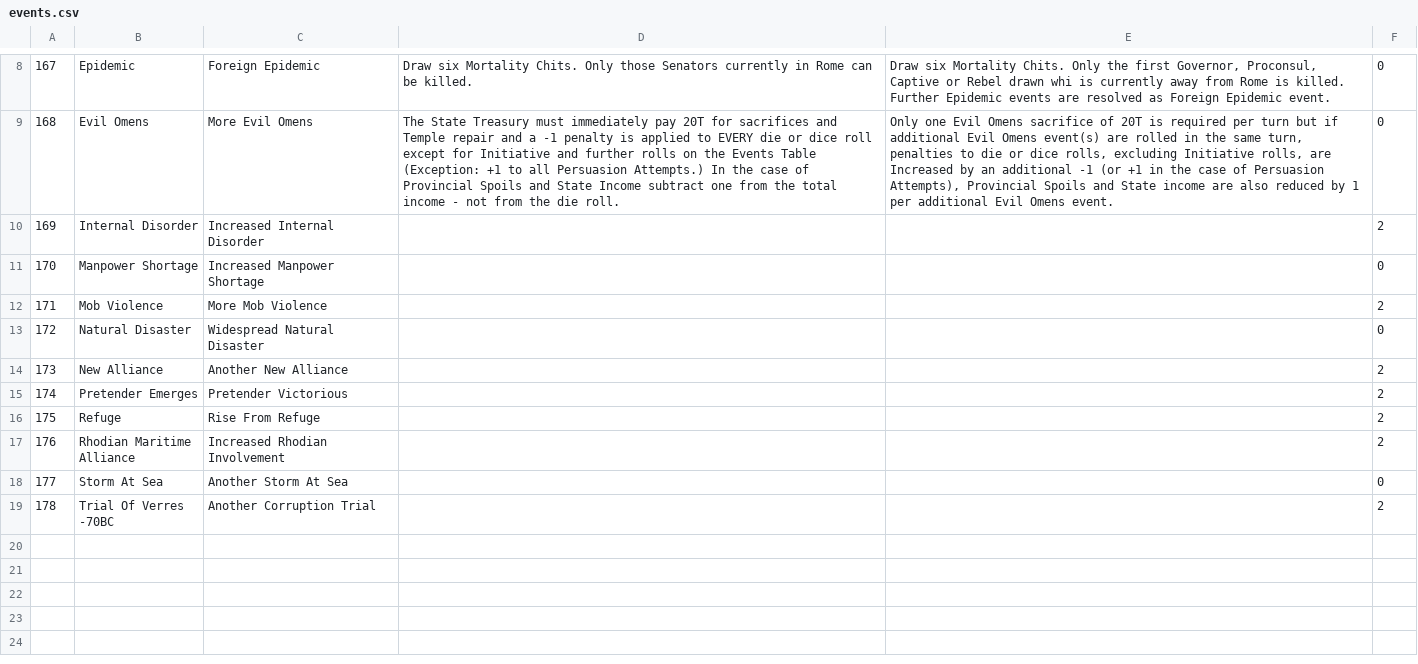
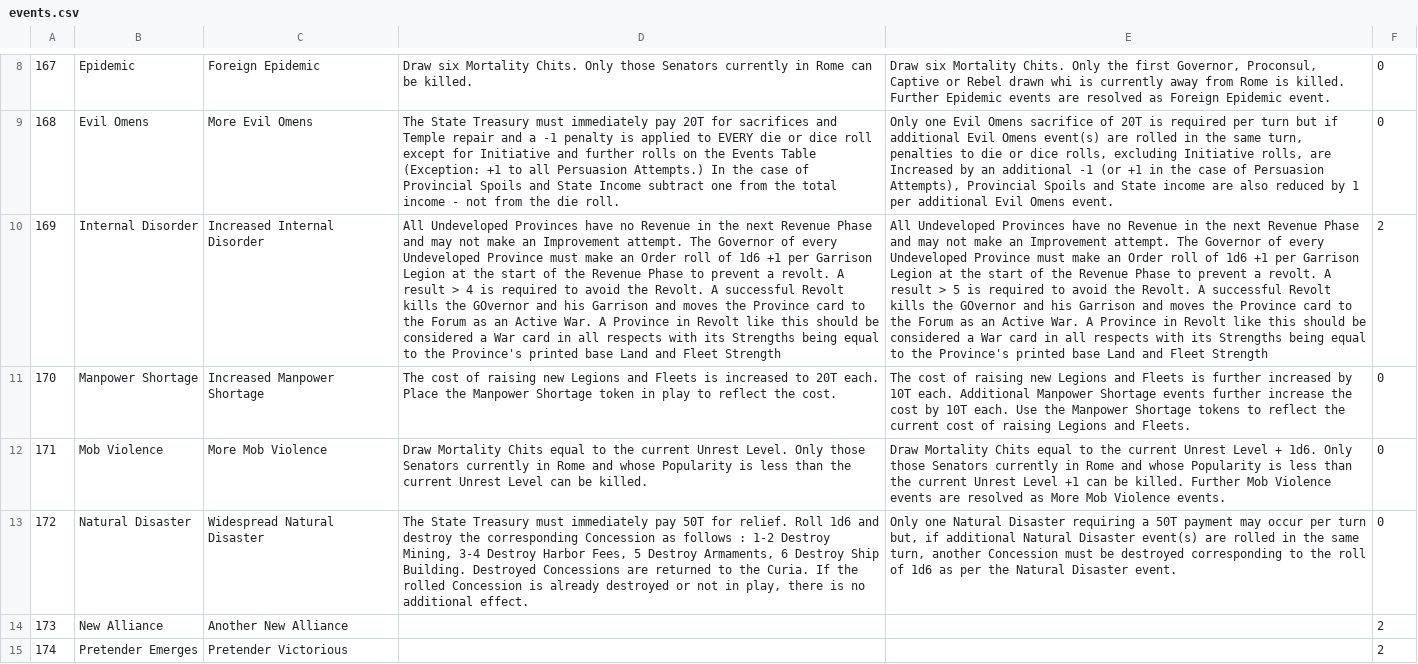
Before and after one commit to LocoNeko/silex-ROR, a CSV file: data/events.csv, drawn as a sheet; only a part is shown, gaps mark what is left out; the shorter side is filled out with more unchanged rows; the diff names each change by its address in the sheet, - before the commit and + after, or states it on an @@ line.

Commit message:
Continued Events file, handled moving Family to corresponding Statesman when drawn, changed app path to silex-ror

```diff
--- a/data/events.csv
+++ b/data/events.csv
-D10: (empty)
+D10: All Undeveloped Provinces have no Revenue in the next Revenue Phase and may not make an Improvement attempt. The Governor of every Undeveloped Province must make an Order roll of 1d6 +1 per Garrison Legion at the start of the Revenue Phase to prevent a revolt. A result > 4 is required to avoid the Revolt. A successful Revolt kills the GOvernor and his Garrison and moves the Province card to the Forum as an Active War. A Province in Revolt like this should be considered a War card in all respects with its Strengths being equal to the Province's printed base Land and Fleet Strength
-E10: (empty)
+E10: All Undeveloped Provinces have no Revenue in the next Revenue Phase and may not make an Improvement attempt. The Governor of every Undeveloped Province must make an Order roll of 1d6 +1 per Garrison Legion at the start of the Revenue Phase to prevent a revolt. A result > 5 is required to avoid the Revolt. A successful Revolt kills the GOvernor and his Garrison and moves the Province card to the Forum as an Active War. A Province in Revolt like this should be considered a War card in all respects with its Strengths being equal to the Province's printed base Land and Fleet Strength
-D11: (empty)
+D11: The cost of raising new Legions and Fleets is increased to 20T each. Place the Manpower Shortage token in play to reflect the cost.
-E11: (empty)
+E11: The cost of raising new Legions and Fleets is further increased by 10T each. Additional Manpower Shortage events further increase the cost by 10T each. Use the Manpower Shortage tokens to reflect the current cost of raising Legions and Fleets.
-D12: (empty)
+D12: Draw Mortality Chits equal to the current Unrest Level. Only those Senators currently in Rome and whose Popularity is less than the current Unrest Level can be killed.
-E12: (empty)
+E12: Draw Mortality Chits equal to the current Unrest Level + 1d6. Only those Senators currently in Rome and whose Popularity is less than the current Unrest Level +1 can be killed. Further Mob Violence events are resolved as More Mob Violence events.
-F12: 2
+F12: 0
-D13: (empty)
+D13: The State Treasury must immediately pay 50T for relief. Roll 1d6 and destroy the corresponding Concession as follows : 1-2 Destroy Mining, 3-4 Destroy Harbor Fees, 5 Destroy Armaments, 6 Destroy Ship Building. Destroyed Concessions are returned to the Curia. If the rolled Concession is already destroyed or not in play, there is no additional effect.
-E13: (empty)
+E13: Only one Natural Disaster requiring a 50T payment may occur per turn but, if additional Natural Disaster event(s) are rolled in the same turn, another Concession must be destroyed corresponding to the roll of 1d6 as per the Natural Disaster event.
```
Also changed, not shown: 7 other files.
